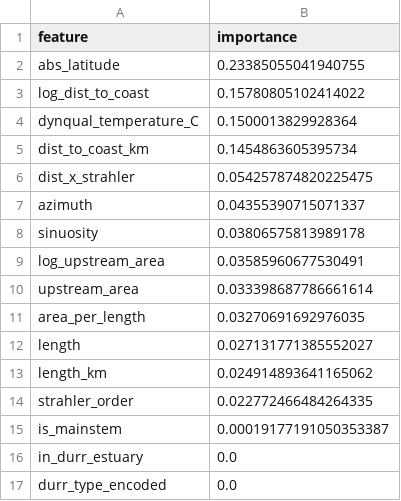
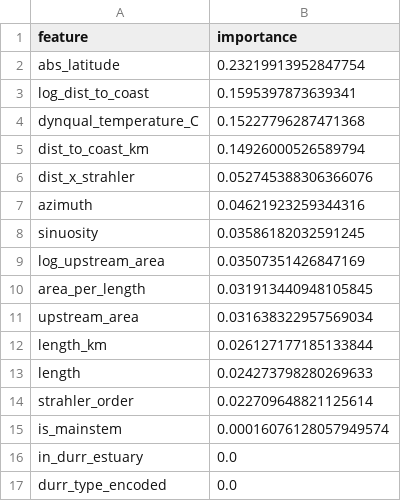
Before and after one commit to NguyenTruongAnLab/estuary-type-map, a CSV file: data/processed/ml_models/feature_importance_inland.csv, drawn as a sheet.

Commit message:
feat: finalize hybrid ML workflow, validation outputs, and cleanup
- Hybrid training: save holdout region (holdout_region.txt) after coastal model training.
- Prediction pipeline: make coastal/inland concat robust (handle empty frames), ensure dist_to_coast_km is present only when missing.
- Validation pipeline: switch output dir to ml_classified_hybrid, load inland model/metadata for spatial holdout, update prediction filenames to *_hybrid, merge distance only if needed, and improve user guidance messages.
- Surface-area aggregation: use new hybrid filenames, calculate surface_area_km2 from GRIT width×length when surface_area missing, require salinity_class_final as primary class column, handle area column name variants, and perform case-insensitive sorting/matching.
- Data/artifacts: update feature importance CSVs, update coastal/inland RF pickles, add many generated validation and surface-area summary CSV/TXT outputs (validation_improved, surface_areas_by_salinity, global/regional summaries, literature tidal extents, globsalt holdout).
- Remove deprecated release/history scripts: delete attach_large_files_to_release.py, automated_github_release.py, clean_git_history.py.

This commit finalizes the hybrid coastal/inland ML flow, improves robustness for prediction/validation/aggregation, and commits generated summary and validation artifacts.

```diff
--- a/data/processed/ml_models/feature_importance_inland.csv
+++ b/data/processed/ml_models/feature_importance_inland.csv
@@ -1,16 +1,16 @@
 feature,importance
-abs_latitude,0.23385055041940755
-log_dist_to_coast,0.15780805102414022
-dynqual_temperature_C,0.1500013829928364
-dist_to_coast_km,0.1454863605395734
-dist_x_strahler,0.054257874820225475
-azimuth,0.04355390715071337
-sinuosity,0.03806575813989178
-log_upstream_area,0.03585960677530491
-upstream_area,0.033398687786661614
-area_per_length,0.03270691692976035
-length,0.027131771385552027
-length_km,0.024914893641165062
-strahler_order,0.022772466484264335
-is_mainstem,0.00019177191050353387
+abs_latitude,0.23219913952847754
+log_dist_to_coast,0.1595397873639341
+dynqual_temperature_C,0.15227796287471368
+dist_to_coast_km,0.14926000526589794
+dist_x_strahler,0.052745388306366076
+azimuth,0.04621923259344316
+sinuosity,0.03586182032591245
+log_upstream_area,0.03507351426847169
+area_per_length,0.031913440948105845
+upstream_area,0.031638322957569034
+length_km,0.026127177185133844
+length,0.024273798280269633
+strahler_order,0.022709648821125614
+is_mainstem,0.00016076128057949574
 in_durr_estuary,0.0
```
Also changed, not shown: data/processed/ml_models/feature_importance_coastal.csv, 22 other files.
